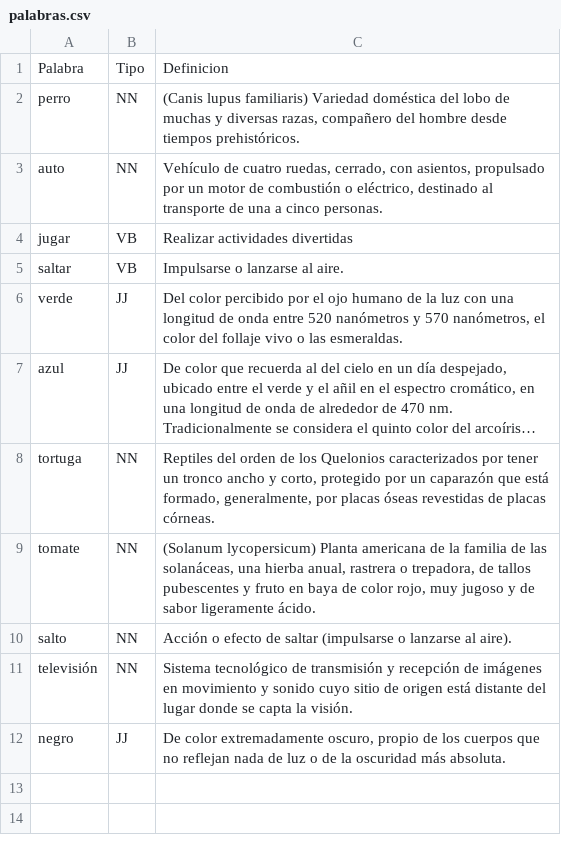
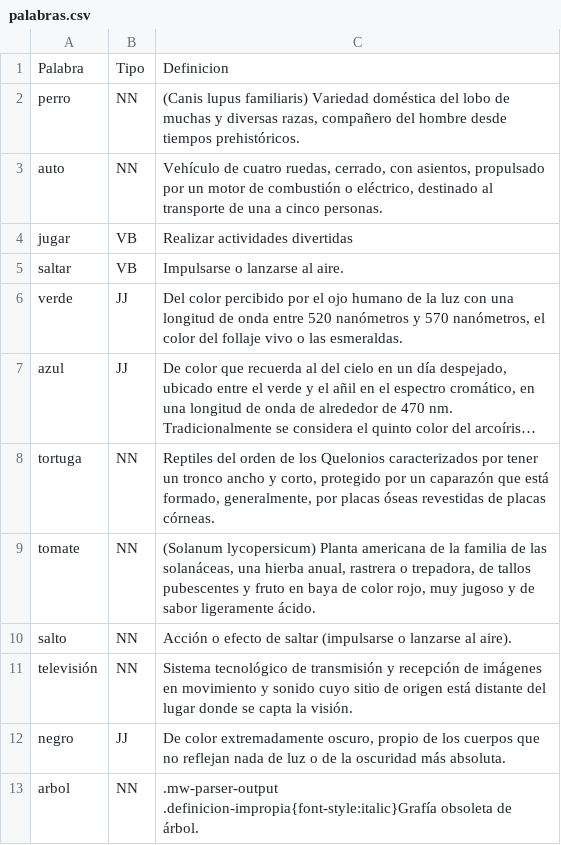
Before and after one commit to JuanFazzano/Sopa-de-Letras, a CSV file: archivos/palabras.csv (was palabras.csv), drawn as a sheet; long unchanged cells end in …; the diff names each change by its address in the sheet, - before the commit and + after, or states it on an @@ line.

```diff
--- a/palabras.csv
+++ b/archivos/palabras.csv
+row 13: arbol | NN | .mw-parser-output .definicion-impropia{font-style:italic}Grafía obsoleta de árbol.
```
Also changed, not shown: 5 other files.
